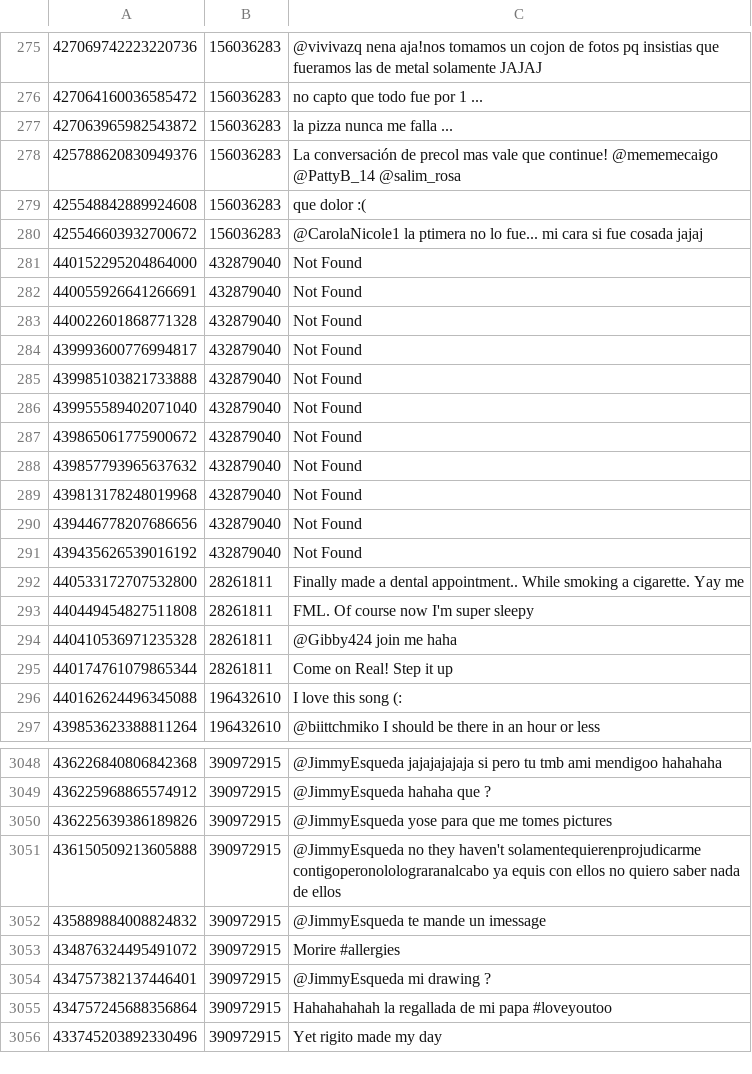
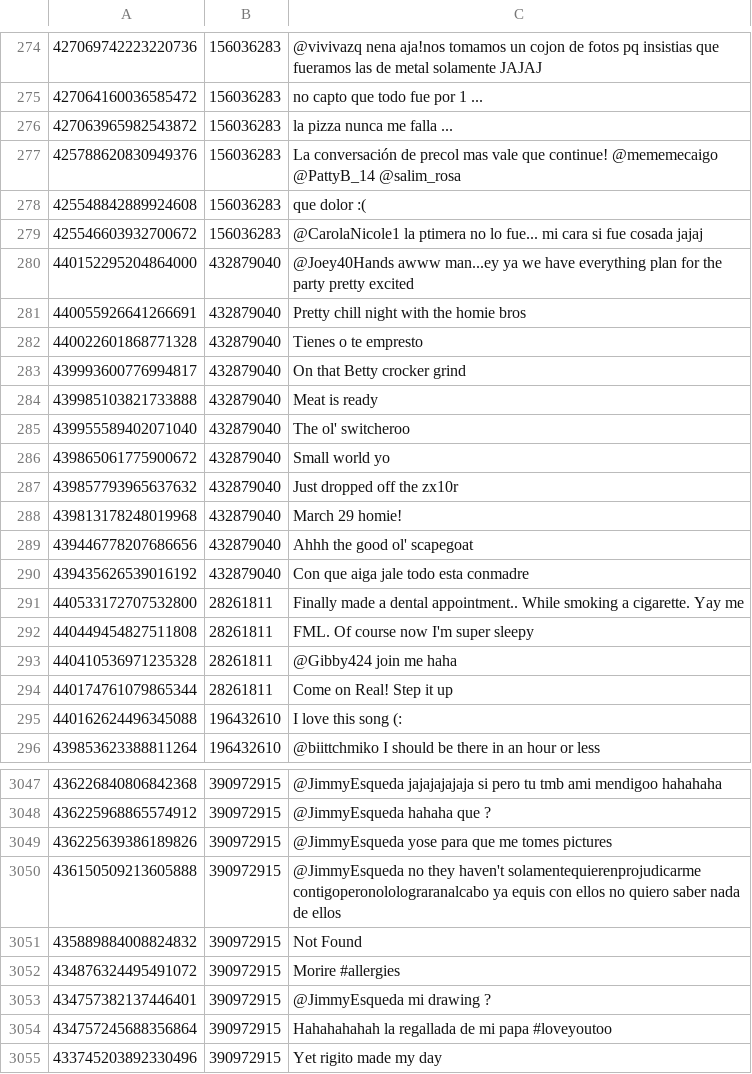
Before and after one commit to Okarius/CLProjekt, a TSV file: twitter/out.tsv, drawn as a sheet; only a part is shown, gaps mark what is left out; addresses are those after the commit; the diff covers the shown part only; the diff names each change by its address in the sheet, - before the commit and + after, or states it on an @@ line.

```diff
--- a/twitter/out.tsv
+++ b/twitter/out.tsv
-C280: Not Found
+C280: @Joey40Hands awww man...ey ya we have everything plan for the party pretty excited
-C281: Not Found
+C281: Pretty chill night with the homie bros
-C282: Not Found
+C282: Tienes o te empresto
-C283: Not Found
+C283: On that Betty crocker grind
-C284: Not Found
+C284: Meat is ready
-C285: Not Found
+C285: The ol' switcheroo
-C286: Not Found
+C286: Small world yo
-C287: Not Found
+C287: Just dropped off the zx10r
-C288: Not Found
+C288: March 29 homie!
-C289: Not Found
+C289: Ahhh the good ol' scapegoat
-C290: Not Found
+C290: Con que aiga jale todo esta conmadre
-C3051: @JimmyEsqueda te mande un imessage
+C3051: Not Found
```
Also changed, not shown: 1 removed row and 19 edited cells elsewhere in this file, 34 other files.
